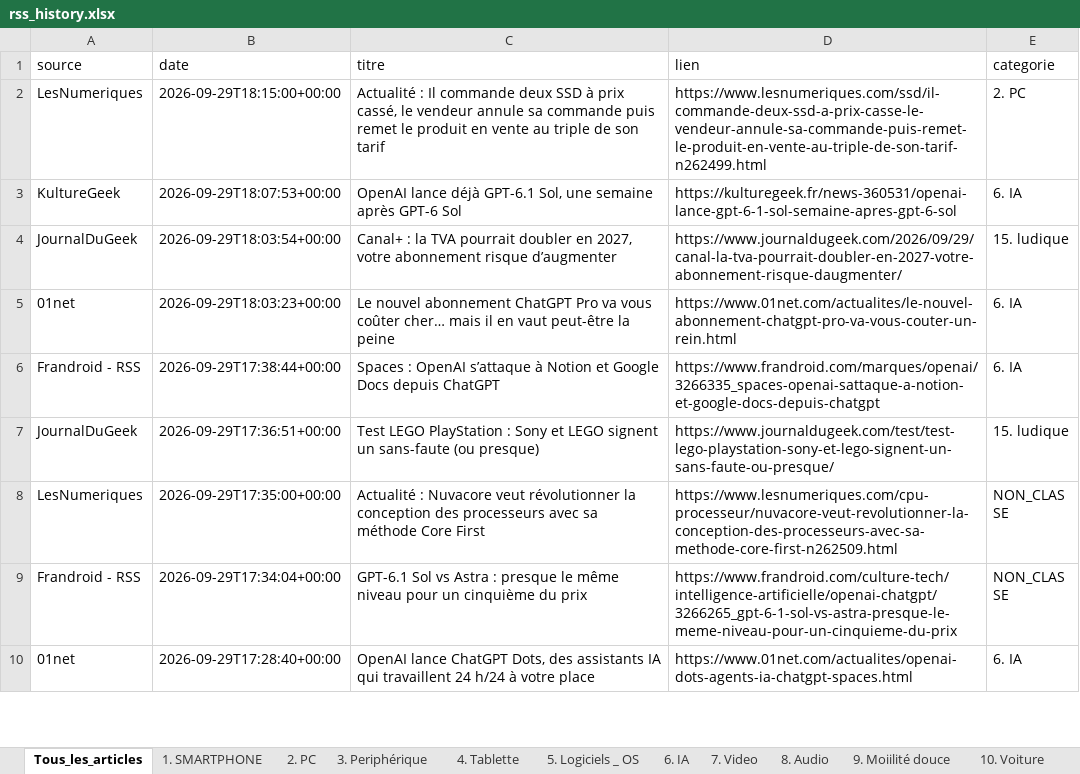
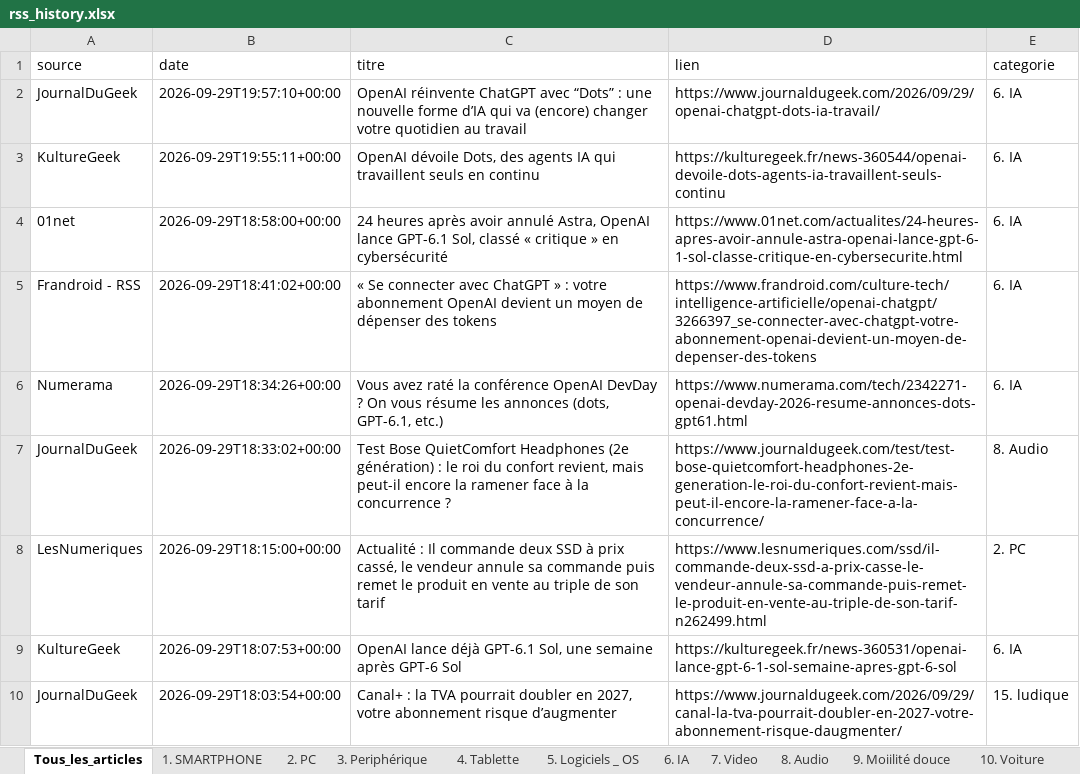
Before and after one commit to djhadef-star/rss-categories, an Excel workbook: output/rss_history.xlsx, sheet Tous_les_articles, drawn as a sheet; only a part is shown; the shorter side is filled out with more unchanged rows; values as stored, in another font and other column widths than the file's, no borders; the diff names each change by its address in the sheet, - before the commit and + after, or states it on an @@ line.

```diff
--- a/output/rss_history.xlsx (sheet Tous_les_articles)
+++ b/output/rss_history.xlsx (sheet Tous_les_articles)
+row 2: JournalDuGeek | 2026-09-29T19:57:10+00:00 | OpenAI réinvente ChatGPT avec “Dots” : une nouvelle forme d’IA qui va (encore) changer votre quotidien au travail | https://www.journaldugeek.com/2026/09/29/openai-chatgpt-dots-ia-travail/ | 6. IA
+row 3: KultureGeek | 2026-09-29T19:55:11+00:00 | OpenAI dévoile Dots, des agents IA qui travaillent seuls en continu | https://kulturegeek.fr/news-360544/openai-devoile-dots-agents-ia-travaillent-seuls-continu | 6. IA
+row 4: 01net | 2026-09-29T18:58:00+00:00 | 24 heures après avoir annulé Astra, OpenAI lance GPT-6.1 Sol, classé « critique » en cybersécurité | https://www.01net.com/actualites/24-heures-apres-avoir-annule-astra-openai-lance-gpt-6-1-sol-classe-critique-en-cybersecurite.html | 6. IA
+row 5: Frandroid - RSS | 2026-09-29T18:41:02+00:00 | « Se connecter avec ChatGPT » : votre abonnement OpenAI devient un moyen de dépenser des tokens | https://www.frandroid.com/culture-tech/intelligence-artificielle/openai-chatgpt/3266397_se-connecter-avec-chatgpt-votre-abonnement-openai-devient-un-moyen-de-depenser-des-tokens | 6. IA
+row 6: Numerama | 2026-09-29T18:34:26+00:00 | Vous avez raté la conférence OpenAI DevDay ? On vous résume les annonces (dots, GPT-6.1, etc.) | https://www.numerama.com/tech/2342271-openai-devday-2026-resume-annonces-dots-gpt61.html | 6. IA
+row 7: JournalDuGeek | 2026-09-29T18:33:02+00:00 | Test Bose QuietComfort Headphones (2e génération) : le roi du confort revient, mais peut-il encore la ramener face à la concurrence ? | https://www.journaldugeek.com/test/test-bose-quietcomfort-headphones-2e-generation-le-roi-du-confort-revient-mais-peut-il-encore-la-ramener-face-a-la-concurrence/ | 8. Audio
```
Also changed, not shown: sheet 6. IA, sheet 8. Audio, output/rss_history_2.xlsx, 2 other files.
